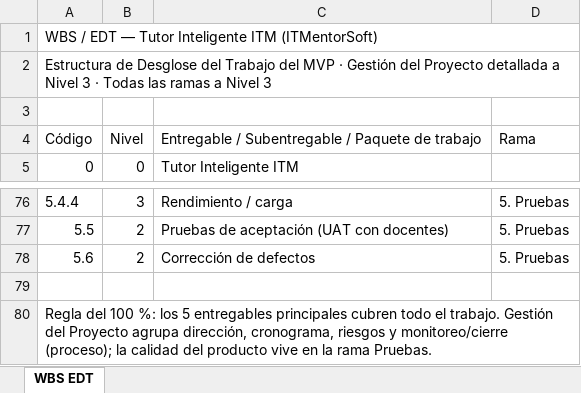
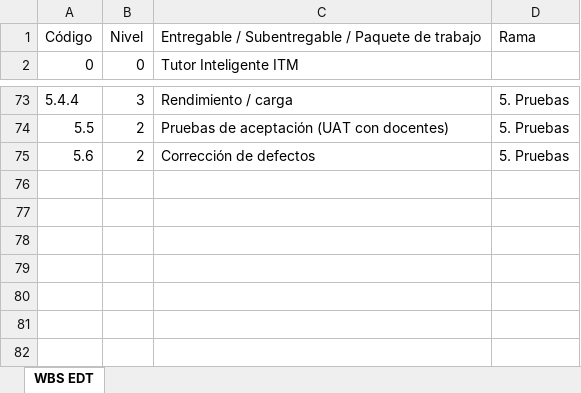
Before and after one commit to sanchezlopera96/itmentorsoft-wbs, an Excel workbook: data/WBS_Tutor_Inteligente_ITM.xlsx, sheet WBS EDT, drawn as a sheet; only a part is shown, gaps mark what is left out; values as stored, in another font and other column widths than the file's, no cell formats; the diff names each change by its address in the sheet, - before the commit and + after, or states it on an @@ line.

Commit message:
Update WBS_Tutor_Inteligente_ITM.xlsx

```diff
--- a/data/WBS_Tutor_Inteligente_ITM.xlsx (sheet WBS EDT)
+++ b/data/WBS_Tutor_Inteligente_ITM.xlsx (sheet WBS EDT)
-row 1: WBS / EDT — Tutor Inteligente ITM (ITMentorSoft)
-row 2: Estructura de Desglose del Trabajo del MVP · Gestión del Proyecto detallada a Nivel 3 · Todas las ramas a Nivel 3
-row 3: (empty)
-row 79: (empty)
-row 80: Regla del 100 %: los 5 entregables principales cubren todo el trabajo. Gestión del Proyecto agrupa dirección, cronograma, riesgos y monitoreo/cierre (proceso); la calidad del producto vive en la rama Pruebas.
```
Also changed, not shown: cell formats.
